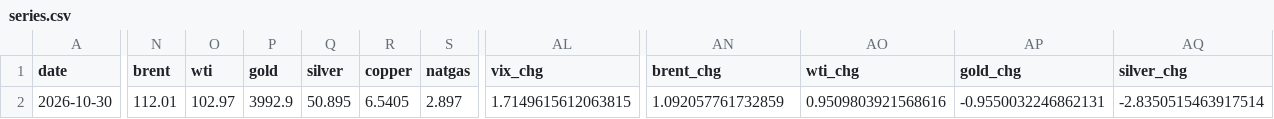
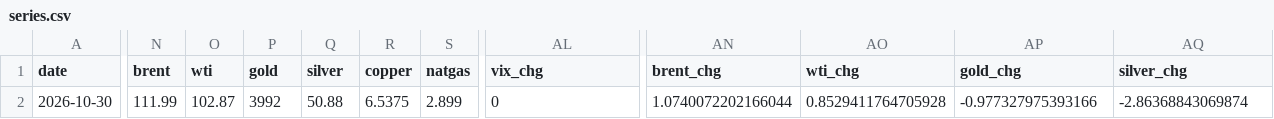
Before and after one commit to Jnternet/world_monitor_reports, a CSV file: raw/series.csv, drawn as a sheet; only a part is shown, gaps mark what is left out; the diff covers the shown part only; the diff names each change by its address in the sheet, - before the commit and + after, or states it on an @@ line.

```diff
--- a/raw/series.csv
+++ b/raw/series.csv
-N2 (brent): 112.01
+N2 (brent): 111.99
-O2 (wti): 102.97
+O2 (wti): 102.87
-P2 (gold): 3992.9
+P2 (gold): 3992
-Q2 (silver): 50.895
+Q2 (silver): 50.88
-R2 (copper): 6.5405
+R2 (copper): 6.5375
-S2 (natgas): 2.897
+S2 (natgas): 2.899
-AL2 (vix_chg): 1.7149615612063815
+AL2 (vix_chg): 0
-AN2 (brent_chg): 1.092057761732859
+AN2 (brent_chg): 1.0740072202166044
-AO2 (wti_chg): 0.9509803921568616
+AO2 (wti_chg): 0.8529411764705928
-AP2 (gold_chg): -0.9550032246862131
+AP2 (gold_chg): -0.977327975393166
-AQ2 (silver_chg): -2.8350515463917514
+AQ2 (silver_chg): -2.86368843069874
```
Also changed, not shown: 2 edited cells elsewhere in this file, 2 other files.
